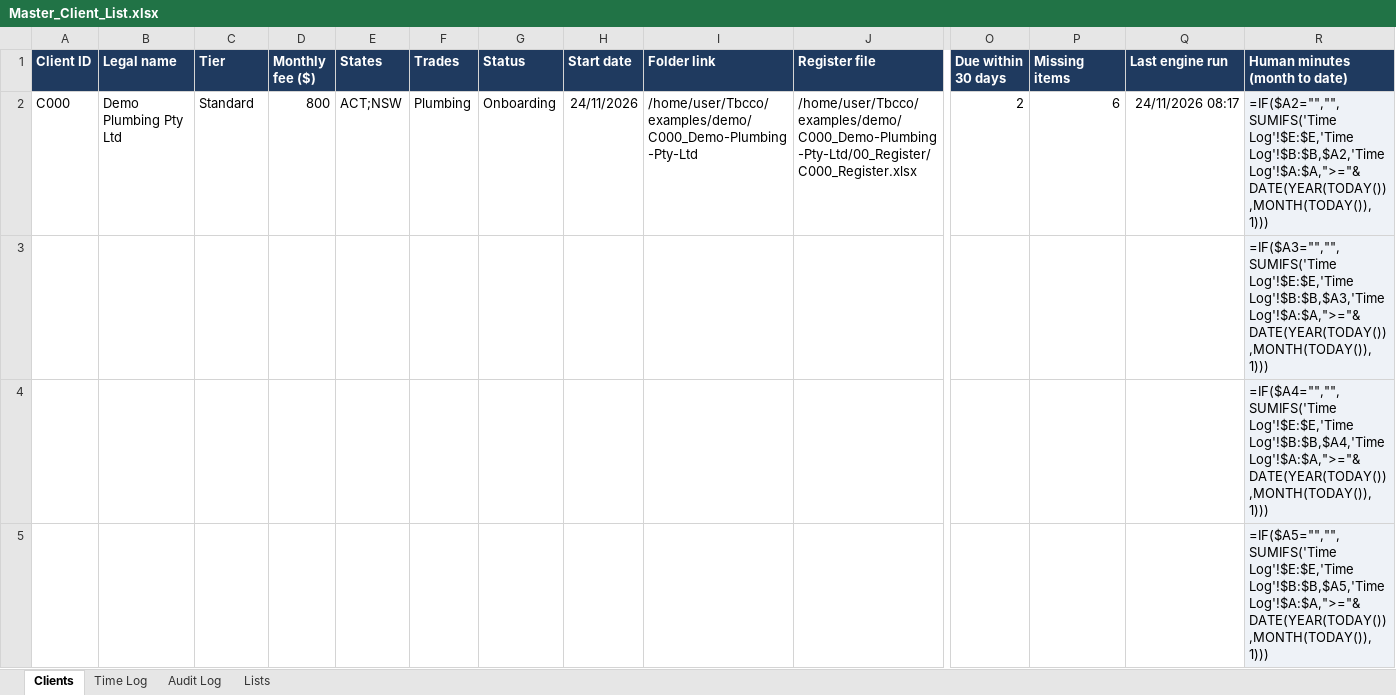
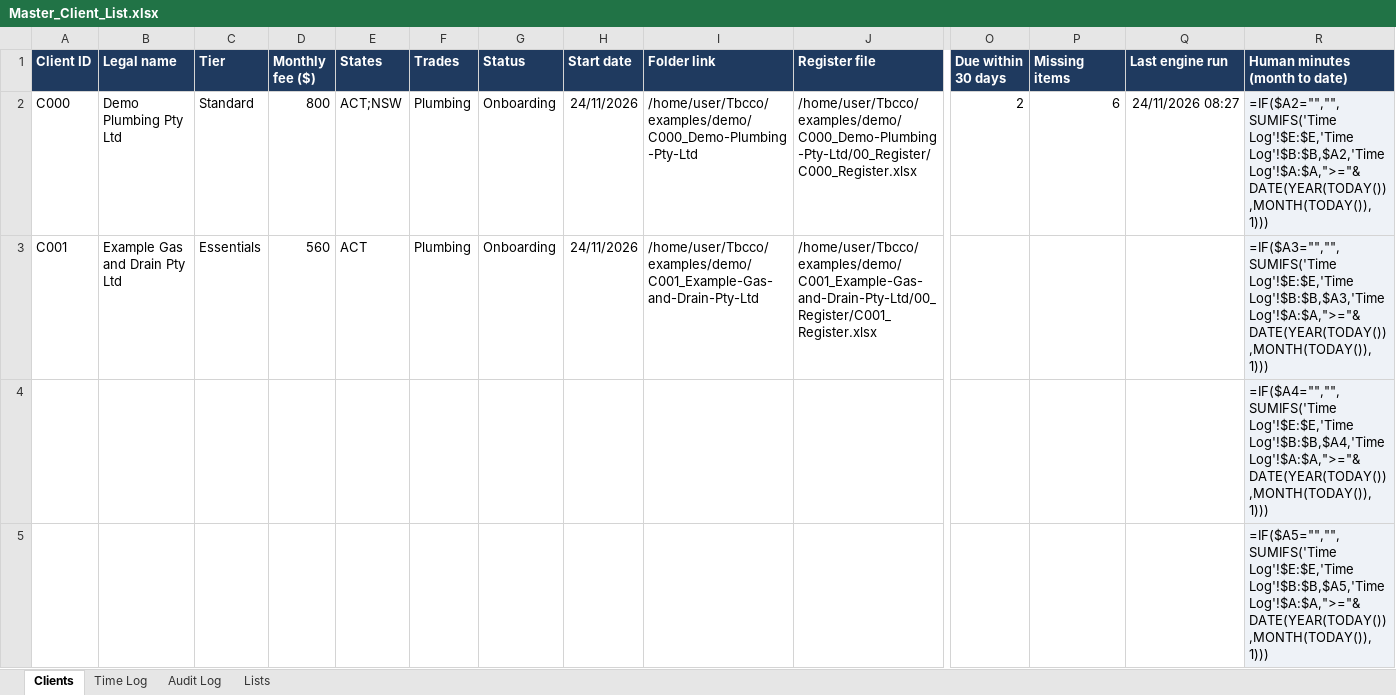
Before and after one commit to dailydrivermail-lang/Tbcco, an Excel workbook: examples/demo/Master_Client_List.xlsx, sheet Clients, drawn as a sheet; only a part is shown, gaps mark what is left out; values as stored, in another font and other column widths than the file's, no borders; formulas without a stored value are shown as written; conditional formats not drawn; removed rows and columns are numbered as before the commit, all else as after; rows hold the shown columns only; the diff names each change by its address in the sheet, - before the commit and + after, or states it on an @@ line.

```diff
--- a/examples/demo/Master_Client_List.xlsx (sheet Clients)
+++ b/examples/demo/Master_Client_List.xlsx (sheet Clients)
-Q2 (Last engine run): 24/11/2026 08:17
+Q2 (Last engine run): 24/11/2026 08:27
-row 3:  |  |  |  |  |  |  |  |  |  |  |  |  | =IF($A3="","",SUMIFS('Time Log'!$E:$E,'Time Log'!$B:$B,$A3,'Time Log'!$A:$A,">="&DATE(YEAR(TODAY()),MONTH(TODAY()),1)))
+row 3: C001 | Example Gas and Drain Pty Ltd | Essentials | 560 | ACT | Plumbing | Onboarding | 24/11/2026 | /home/user/Tbcco/examples/demo/C001_Example-Gas-and-Drain-Pty-Ltd | /home/user/Tbcco/examples/demo/C001_Example-Gas-and-Drain-Pty-Ltd/00_Register/C001_Register.xlsx |  |  |  | =IF($A3="","",SUMIFS('Time Log'!$E:$E,'Time Log'!$B:$B,$A3,'Time Log'!$A:$A,">="&DATE(YEAR(TODAY()),MONTH(TODAY()),1)))
```
Also changed, not shown: sheet Audit Log, examples/demo/C000_Demo-Plumbing-Pty-Ltd/00_Register/C000_Register.xlsx, examples/demo/C000_Demo-Plumbing-Pty-Ltd/01_Intake_Inbox/Filled_People_and_Licences_Intake.xlsx, 34 other files.
